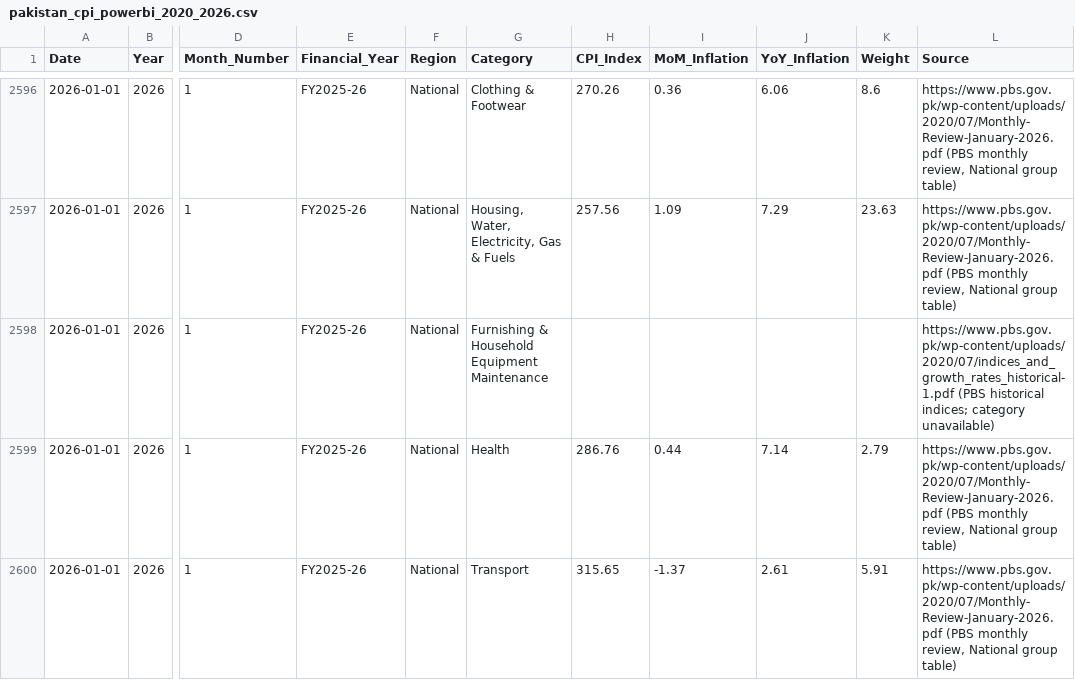
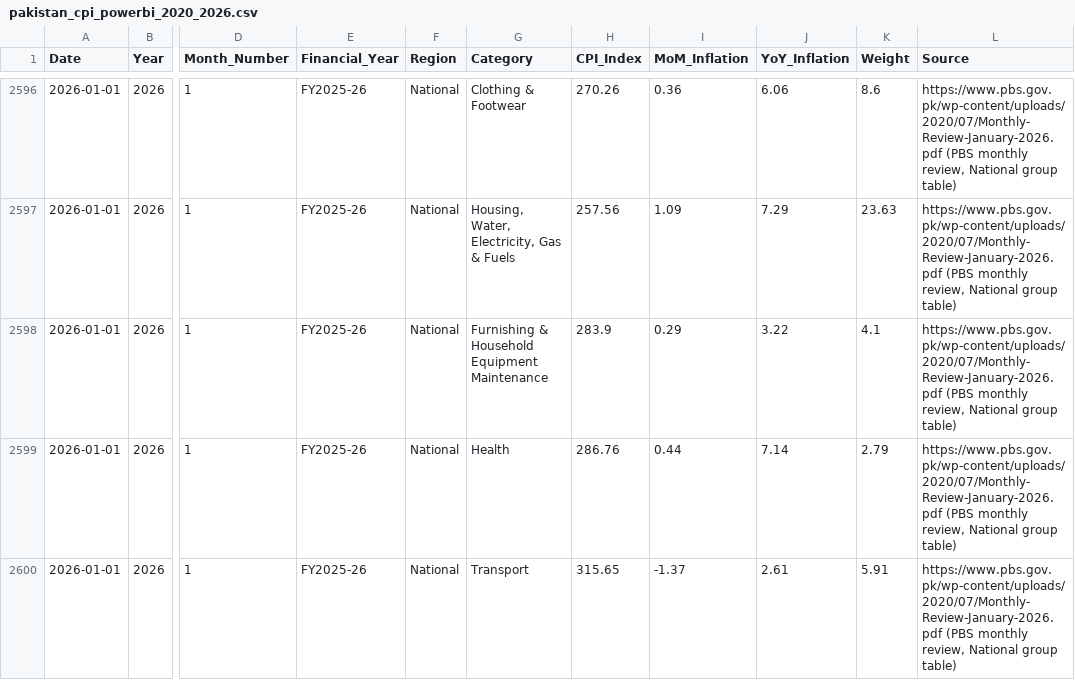
Before and after one commit to AdanSultan/ai-using-python, a CSV file: pakistan_cpi_powerbi_2020_2026.csv, drawn as a sheet; only a part is shown, gaps mark what is left out; the diff covers the shown part only; the diff names each change by its address in the sheet, - before the commit and + after, or states it on an @@ line.

Commit message:
learn how to scrap data with the help of ai

```diff
--- a/pakistan_cpi_powerbi_2020_2026.csv
+++ b/pakistan_cpi_powerbi_2020_2026.csv
-H2598 (CPI_Index): (empty)
+H2598 (CPI_Index): 283.9
-I2598 (MoM_Inflation): (empty)
+I2598 (MoM_Inflation): 0.29
-J2598 (YoY_Inflation): (empty)
+J2598 (YoY_Inflation): 3.22
-K2598 (Weight): (empty)
+K2598 (Weight): 4.1
-L2598 (Source): https://www.pbs.gov.pk/wp-content/uploads/2020/07/indices_and_growth_rates_historical-1.pdf (PBS historical indices; category unavailable)
+L2598 (Source): https://www.pbs.gov.pk/wp-content/uploads/2020/07/Monthly-Review-January-2026.pdf (PBS monthly review, National group table)
```
Also changed, not shown: 40 edited cells elsewhere in this file, 2 other files.
